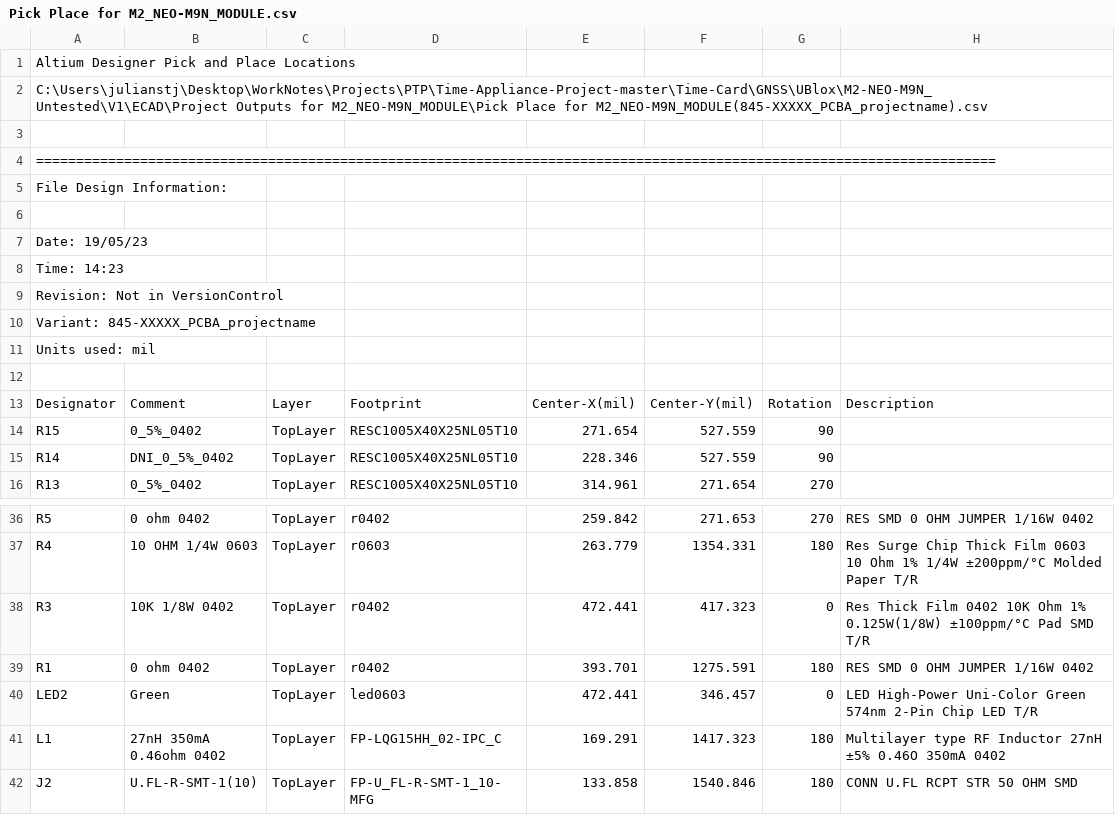
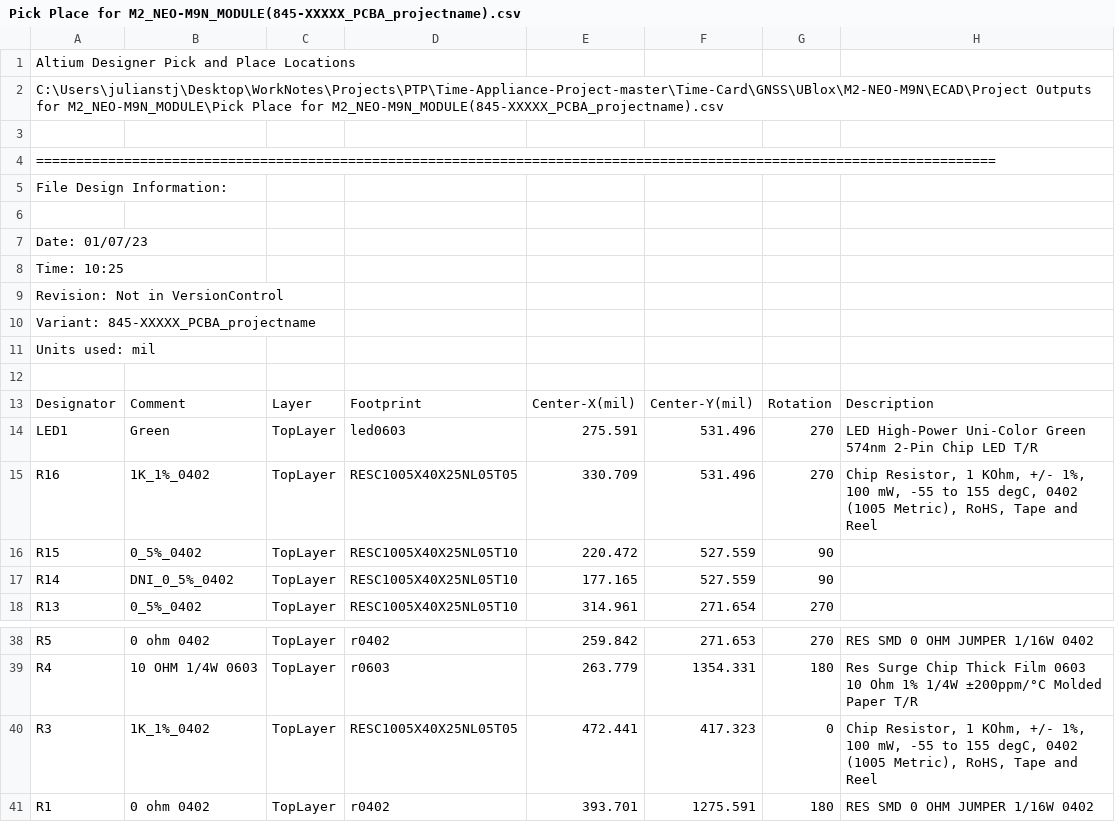
Before and after one commit to opencomputeproject/Time-Appliance-Project, a CSV file: Time-Card/GNSS/UBlox/M2-NEO-M9N/BOM/Pick Place for M2_NEO-M9N_MODULE(845-XXXXX_PCBA_projectname).csv (was Time-Card/GNSS/UBlox/M2-NEO-M9N_Untested/V1/BOM/Pick Place for M2_NEO-M9N_MODULE.csv), drawn as a sheet; only a part is shown, gaps mark what is left out; the shorter side is filled out with more unchanged rows.

```diff
--- a/Time-Card/GNSS/UBlox/M2-NEO-M9N_Untested/V1/BOM/Pick Place for M2_NEO-M9N_MODULE.csv
+++ b/Time-Card/GNSS/UBlox/M2-NEO-M9N/BOM/Pick Place for M2_NEO-M9N_MODULE(845-XXXXX_PCBA_projectname).csv
@@ -1,3 +1,3 @@
 Altium Designer Pick and Place Locations
-C:\Users\julianstj\Desktop\WorkNotes\Projects\PTP\Time-Appliance-Project-master\Time-Card\GNSS\UBlox\M2-NEO-M9N_Untested\V1\ECAD\Project Outputs for M2_NEO-M9N_MODULE\Pick Place for M2_NEO-M9N_MODULE(845-XXXXX_PCBA_projectname).csv
+C:\Users\julianstj\Desktop\WorkNotes\Projects\PTP\Time-Appliance-Project-master\Time-Card\GNSS\UBlox\M2-NEO-M9N\ECAD\Project Outputs for M2_NEO-M9N_MODULE\Pick Place for M2_NEO-M9N_MODULE(845-XXXXX_PCBA_projectname).csv
 
@@ -6,4 +6,4 @@ File Design Information:
 
-Date:       19/05/23
-Time:       14:23
+Date:       01/07/23
+Time:       10:25
 Revision:   Not in VersionControl
@@ -13,4 +13,6 @@ Units used: mil
 "Designator","Comment","Layer","Footprint","Center-X(mil)","Center-Y(mil)","Rotation","Description"
-"R15","0_5%_0402","TopLayer","RESC1005X40X25NL05T10","271.654","527.559","90",""
-"R14","DNI_0_5%_0402","TopLayer","RESC1005X40X25NL05T10","228.346","527.559","90",""
+"LED1","Green","TopLayer","led0603","275.591","531.496","270","LED High-Power Uni-Color Green 574nm 2-Pin Chip LED T/R"
+"R16","1K_1%_0402","TopLayer","RESC1005X40X25NL05T05","330.709","531.496","270","Chip Resistor, 1 KOhm, +/- 1%, 100 mW, -55 to 155 degC, 0402 (1005 Metric), RoHS, Tape and Reel"
+"R15","0_5%_0402","TopLayer","RESC1005X40X25NL05T10","220.472","527.559","90",""
+"R14","DNI_0_5%_0402","TopLayer","RESC1005X40X25NL05T10","177.165","527.559","90",""
 "R13","0_5%_0402","TopLayer","RESC1005X40X25NL05T10","314.961","271.654","270",""
@@ -37,3 +39,3 @@ Units used: mil
 "R4","10 OHM 1/4W 0603","TopLayer","r0603","263.779","1354.331","180","Res Surge Chip Thick Film 0603 10 Ohm 1% 1/4W ±200ppm/°C Molded Paper T/R"
-"R3","10K 1/8W 0402","TopLayer","r0402","472.441","417.323","0","Res Thick Film 0402 10K Ohm 1% 0.125W(1/8W) ±100ppm/°C Pad SMD T/R"
+"R3","1K_1%_0402","TopLayer","RESC1005X40X25NL05T05","472.441","417.323","0","Chip Resistor, 1 KOhm, +/- 1%, 100 mW, -55 to 155 degC, 0402 (1005 Metric), RoHS, Tape and Reel"
 "R1","0 ohm 0402","TopLayer","r0402","393.701","1275.591","180","RES SMD 0 OHM JUMPER 1/16W 0402"
```
Also changed, not shown: 10 other files.
